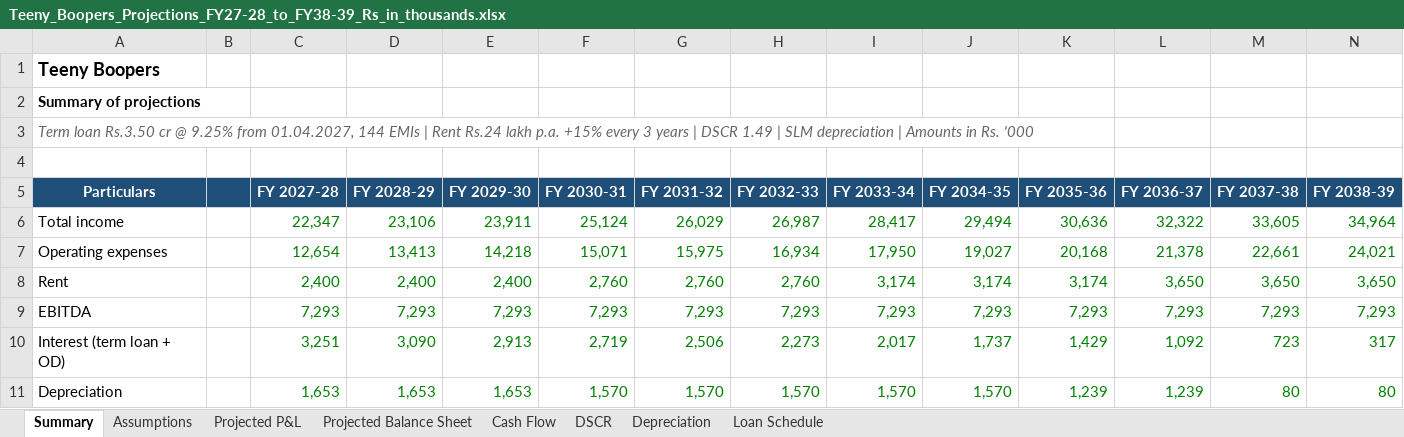
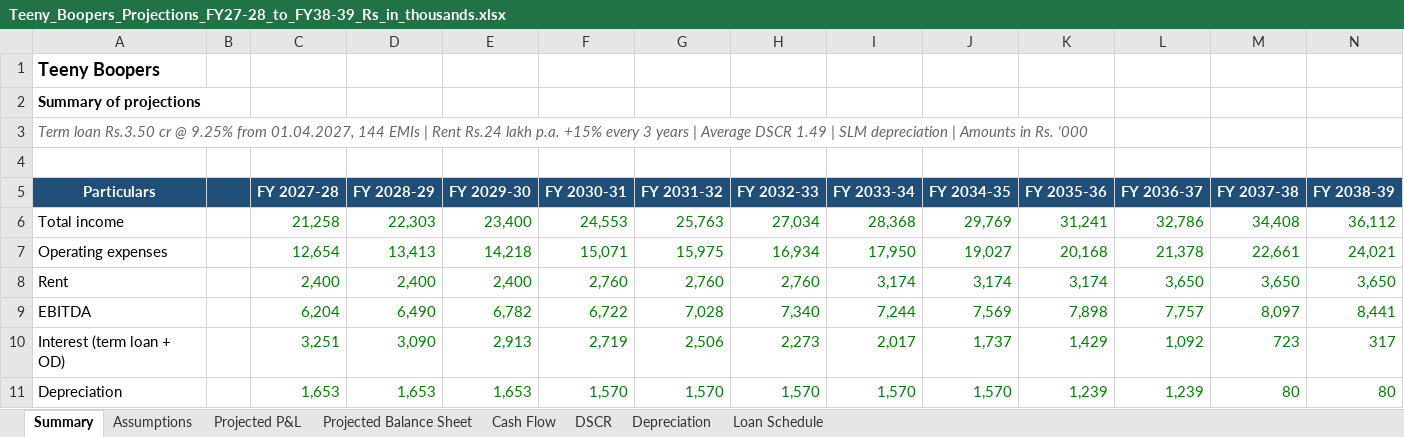
Before and after one commit to bvrauditteam/bvrauditteam.github.io, an Excel workbook: projections/Teeny_Boopers_Projections_FY27-28_to_FY38-39_Rs_in_thousands.xlsx, sheet Summary, drawn as a sheet; only a part is shown; values as stored, in another font and other column widths than the file's, no borders; the diff covers the shown part only; the diff names each change by its address in the sheet, - before the commit and + after, or states it on an @@ line.

```diff
--- a/projections/Teeny_Boopers_Projections_FY27-28_to_FY38-39_Rs_in_thousands.xlsx (sheet Summary)
+++ b/projections/Teeny_Boopers_Projections_FY27-28_to_FY38-39_Rs_in_thousands.xlsx (sheet Summary)
-A3 (Particulars): …years | DSCR 1.49…
+A3 (Particulars): …years | Average DSCR 1.49…
-C6 (FY 2027-28): 22,347
+C6 (FY 2027-28): 21,258
-D6 (FY 2028-29): 23,106
+D6 (FY 2028-29): 22,303
-E6 (FY 2029-30): 23,911
+E6 (FY 2029-30): 23,400
-F6 (FY 2030-31): 25,124
+F6 (FY 2030-31): 24,553
-G6 (FY 2031-32): 26,029
+G6 (FY 2031-32): 25,763
-H6 (FY 2032-33): 26,987
+H6 (FY 2032-33): 27,034
-I6 (FY 2033-34): 28,417
+I6 (FY 2033-34): 28,368
-J6 (FY 2034-35): 29,494
+J6 (FY 2034-35): 29,769
-K6 (FY 2035-36): 30,636
+K6 (FY 2035-36): 31,241
-L6 (FY 2036-37): 32,322
+L6 (FY 2036-37): 32,786
-M6 (FY 2037-38): 33,605
+M6 (FY 2037-38): 34,408
-N6 (FY 2038-39): 34,964
+N6 (FY 2038-39): 36,112
-C9 (FY 2027-28): 7,293
+C9 (FY 2027-28): 6,204
-D9 (FY 2028-29): 7,293
+D9 (FY 2028-29): 6,490
-E9 (FY 2029-30): 7,293
+E9 (FY 2029-30): 6,782
-F9 (FY 2030-31): 7,293
+F9 (FY 2030-31): 6,722
-G9 (FY 2031-32): 7,293
+G9 (FY 2031-32): 7,028
-H9 (FY 2032-33): 7,293
+H9 (FY 2032-33): 7,340
-I9 (FY 2033-34): 7,293
+I9 (FY 2033-34): 7,244
-J9 (FY 2034-35): 7,293
+J9 (FY 2034-35): 7,569
-K9 (FY 2035-36): 7,293
+K9 (FY 2035-36): 7,898
-L9 (FY 2036-37): 7,293
+L9 (FY 2036-37): 7,757
-M9 (FY 2037-38): 7,293
+M9 (FY 2037-38): 8,097
-N9 (FY 2038-39): 7,293
+N9 (FY 2038-39): 8,441
```
Also changed, not shown: 60 edited cells elsewhere in this sheet, sheet Projected P&L, sheet Cash Flow, sheet Projected Balance Sheet, sheet DSCR, sheet Assumptions, formulas that keep their value, projections/Teeny_Boopers_Projections_FY27-28_to_FY38-39.xlsx.
